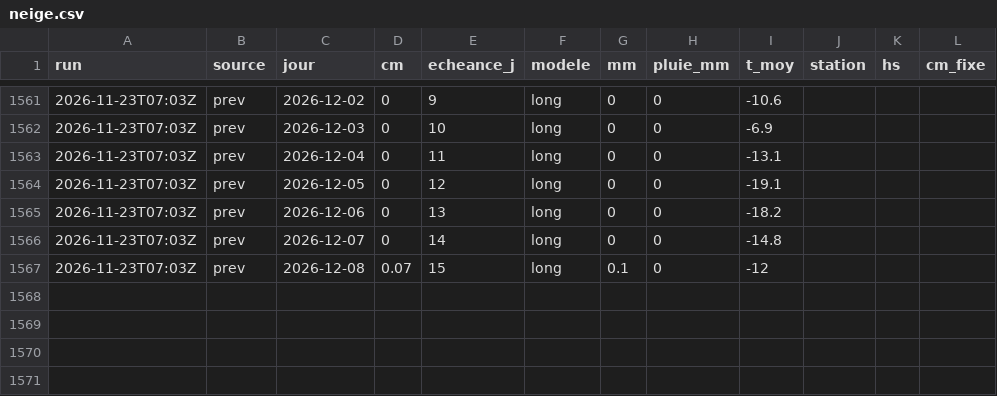
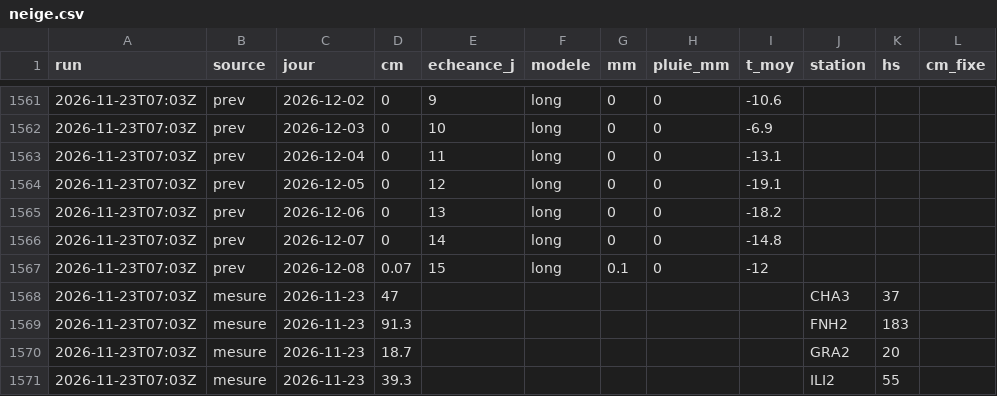
Before and after one commit to gregorysticher/meteo-alert, a CSV file: data/neige.csv, drawn as a sheet; only a part is shown, gaps mark what is left out; the diff names each change by its address in the sheet, - before the commit and + after, or states it on an @@ line.

Commit message:
chore: neige fraîche notifiée / journal neige [skip ci]

```diff
--- a/data/neige.csv
+++ b/data/neige.csv
+row 1568: 2026-11-23T07:03Z | mesure | 2026-11-23 | 47 |  |  |  |  |  | CHA3 | 37
+row 1569: 2026-11-23T07:03Z | mesure | 2026-11-23 | 91.3 |  |  |  |  |  | FNH2 | 183
+row 1570: 2026-11-23T07:03Z | mesure | 2026-11-23 | 18.7 |  |  |  |  |  | GRA2 | 20
+row 1571: 2026-11-23T07:03Z | mesure | 2026-11-23 | 39.3 |  |  |  |  |  | ILI2 | 55
```
Also changed, not shown: data/neige-hs.csv, 1 other file.
